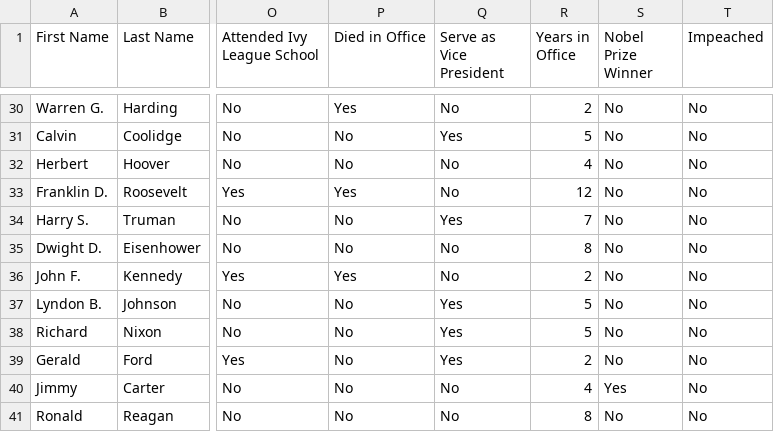
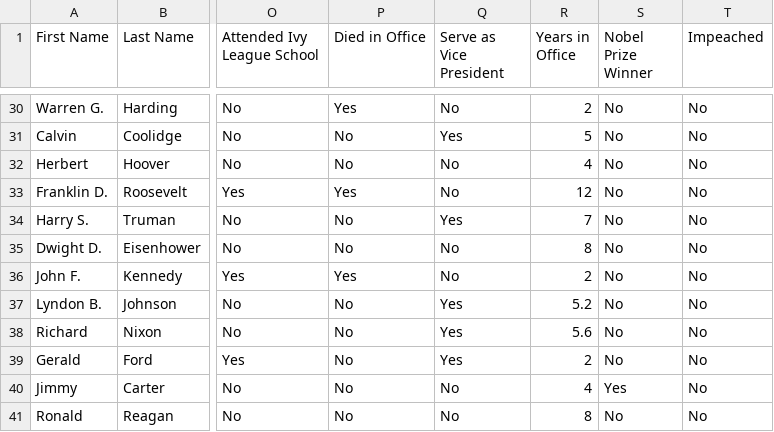
Before and after one commit to jacobtoboroff/grid-of-minds, a CSV file: frontend/presidents-data/presidentialdata.csv, drawn as a sheet; only a part is shown, gaps mark what is left out; the diff names each change by its address in the sheet, - before the commit and + after, or states it on an @@ line.

Commit message:
describe what you changed

```diff
--- a/frontend/presidents-data/presidentialdata.csv
+++ b/frontend/presidents-data/presidentialdata.csv
-R37 (Years in Office): 5
+R37 (Years in Office): 5.2
-R38 (Years in Office): 5
+R38 (Years in Office): 5.6
```
